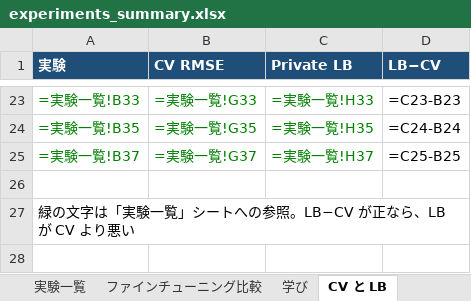
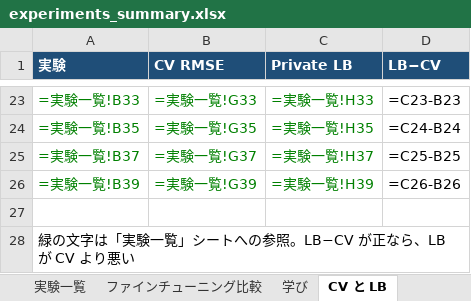
Before and after one commit to hayabusa888a/kaggle_homedepo, an Excel workbook: experiments_summary.xlsx, sheet CV と LB, drawn as a sheet; only a part is shown, gaps mark what is left out; values as stored, in another font and other column widths than the file's, no borders; formulas without a stored value are shown as written; charts and pictures not drawn; the diff names each change by its address in the sheet, - before the commit and + after, or states it on an @@ line.

```diff
--- a/experiments_summary.xlsx (sheet CV と LB)
+++ b/experiments_summary.xlsx (sheet CV と LB)
+row 26: =実験一覧!B39 | =実験一覧!G39 | =実験一覧!H39 | =C26-B26
```
Also changed, not shown: sheet 実験一覧, sheet 概要, charts or pictures, 9 other files.
